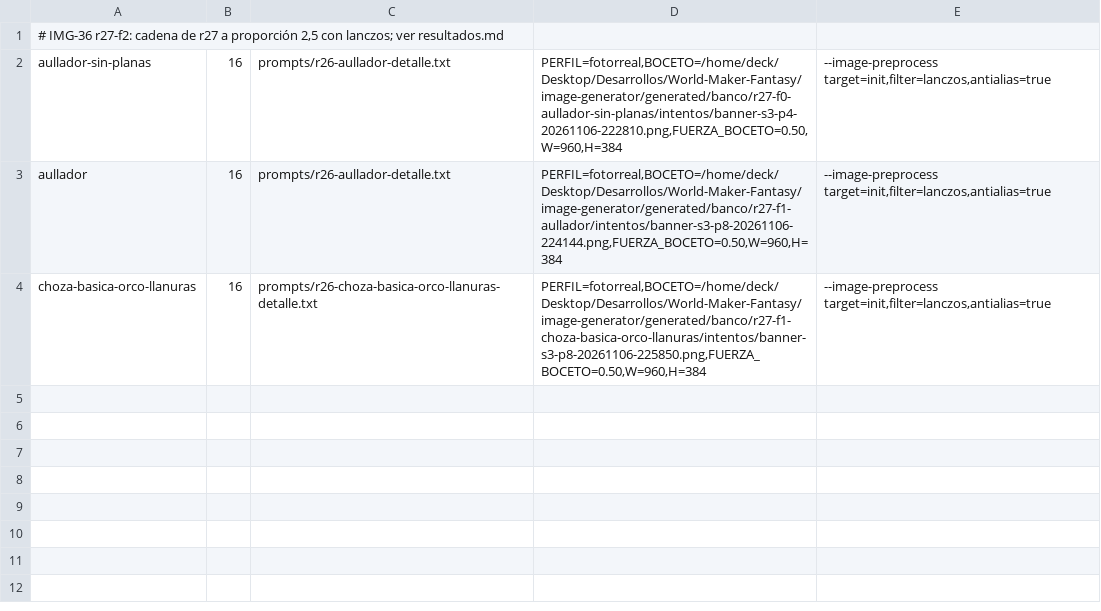
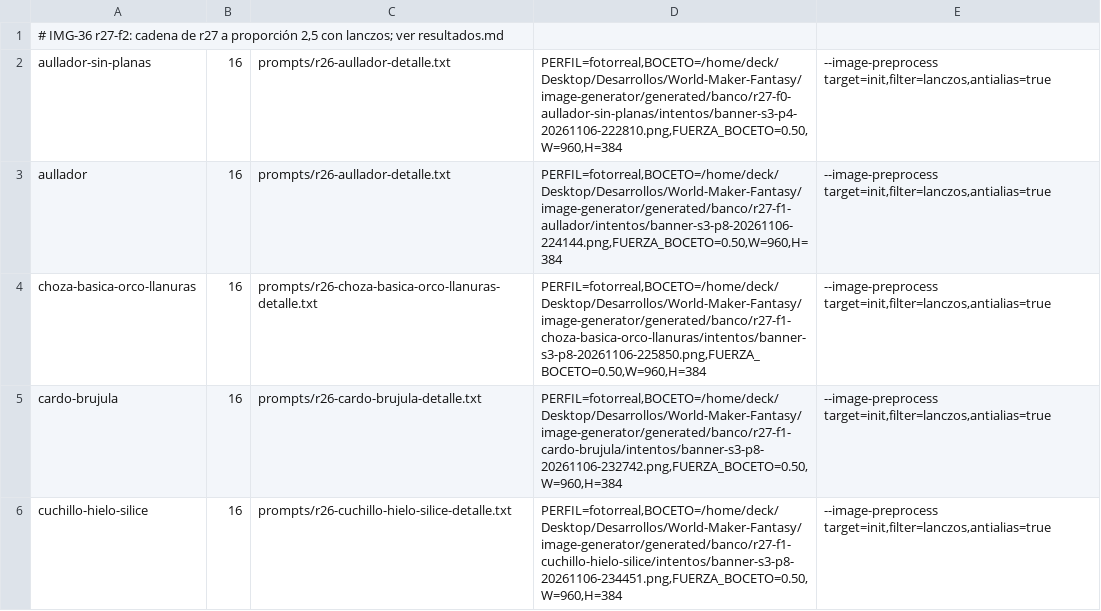
Before and after one commit to Zeldris/World-Maker-Fantasy, a TSV file: docs/producto/plan-imagenes/banco/r27-f2.tsv, drawn as a sheet.

```diff
--- a/docs/producto/plan-imagenes/banco/r27-f2.tsv
+++ b/docs/producto/plan-imagenes/banco/r27-f2.tsv
@@ -4 +4,3 @@ aullador	16	prompts/r26-aullador-detalle.txt	PERFIL=fotorreal,BOCETO=/home/deck/
 choza-basica-orco-llanuras	16	prompts/r26-choza-basica-orco-llanuras-detalle.txt	PERFIL=fotorreal,BOCETO=/home/deck/Desktop/Desarrollos/World-Maker-Fantasy/image-generator/generated/banco/r27-f1-choza-basica-orco-llanuras/intentos/banner-s3-p8-20261106-225850.png,FUERZA_BOCETO=0.50,W=960,H=384	--image-preprocess target=init,filter=lanczos,antialias=true
+cardo-brujula	16	prompts/r26-cardo-brujula-detalle.txt	PERFIL=fotorreal,BOCETO=/home/deck/Desktop/Desarrollos/World-Maker-Fantasy/image-generator/generated/banco/r27-f1-cardo-brujula/intentos/banner-s3-p8-20261106-232742.png,FUERZA_BOCETO=0.50,W=960,H=384	--image-preprocess target=init,filter=lanczos,antialias=true
+cuchillo-hielo-silice	16	prompts/r26-cuchillo-hielo-silice-detalle.txt	PERFIL=fotorreal,BOCETO=/home/deck/Desktop/Desarrollos/World-Maker-Fantasy/image-generator/generated/banco/r27-f1-cuchillo-hielo-silice/intentos/banner-s3-p8-20261106-234451.png,FUERZA_BOCETO=0.50,W=960,H=384	--image-preprocess target=init,filter=lanczos,antialias=true
```
Also changed, not shown: docs/producto/plan-imagenes/banco/r27-f1.tsv, docs/producto/plan-imagenes/banco/r27-final.tsv, 6 other files.
